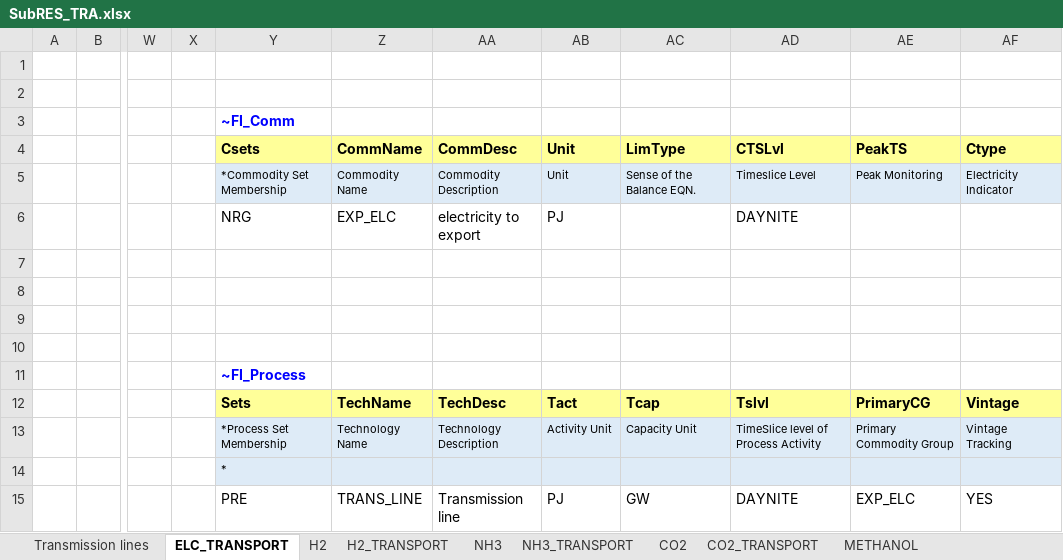
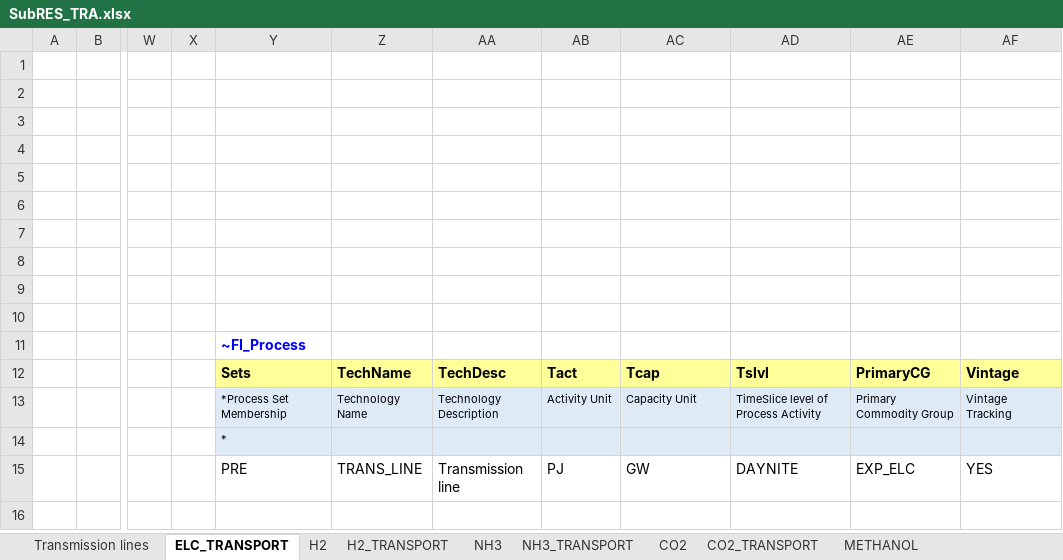
Before and after one commit to frangb99/Master-thesis-model-2, an Excel workbook: SubRES_TMPL/SubRES_TRA.xlsx, sheet ELC_TRANSPORT, drawn as a sheet; only a part is shown, gaps mark what is left out; values as stored, in another font and other column widths than the file's, no borders; rows hold the shown columns only; the diff names each change by its address in the sheet, - before the commit and + after, or states it on an @@ line.

```diff
--- a/SubRES_TMPL/SubRES_TRA.xlsx (sheet ELC_TRANSPORT)
+++ b/SubRES_TMPL/SubRES_TRA.xlsx (sheet ELC_TRANSPORT)
-Y3: ~FI_Comm
+Y3: (empty)
-row 4:  |  |  |  | Csets | CommName | CommDesc | Unit | LimType | CTSLvl | PeakTS | Ctype
+row 4: (empty)
-Y4:AF4 fill: #FFFF99
+Y4:AF4 fill: none
-row 5:  |  |  |  | *Commodity Set Membership | Commodity Name | Commodity Description | Unit | Sense of the Balance EQN. | Timeslice Level | Peak Monitoring | Electricity Indicator
+row 5: (empty)
-Y5:AF5 fill: #DEEBF7
+Y5:AF5 fill: none
-row 6:  |  |  |  | NRG | EXP_ELC | electricity to export | PJ |  | DAYNITE
+row 6: (empty)
```
Also changed, not shown: sheet CO2_TRANSPORT, sheet Jetfuel_TRANSPORT, sheet METHANOL_TRANSPORT, sheet H2_TRANSPORT, sheet NH3_TRANSPORT, SubRES_TMPL/SubRES_STO_Techs.xlsx, SuppXLS/Scen_SubAnnual624_YRFR.xlsx, 2 other files.
